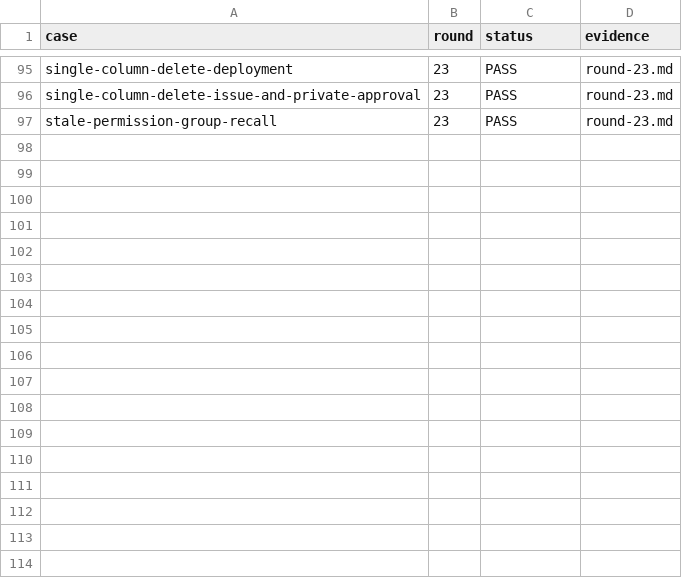
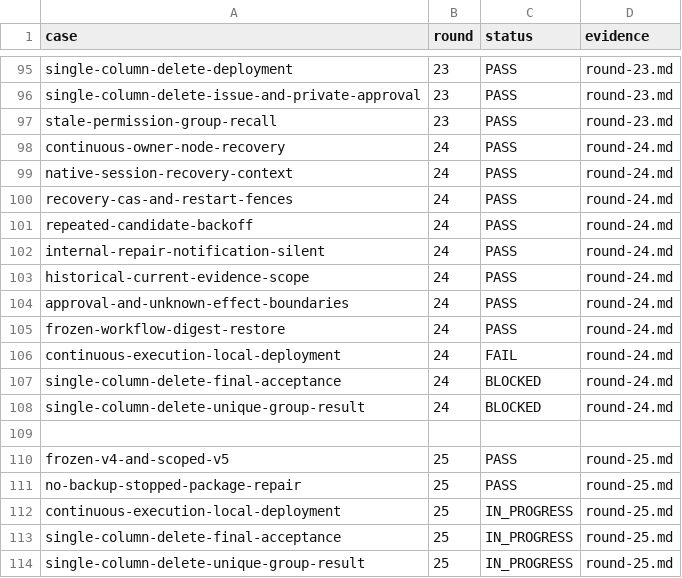
Before and after one commit to HiQ-AI/dingtalk-dsh-assistant, a CSV file: docs/acceptance/board-loading-session-repair/matrix.csv, drawn as a sheet; only a part is shown, gaps mark what is left out.

```diff
--- a/docs/acceptance/board-loading-session-repair/matrix.csv
+++ b/docs/acceptance/board-loading-session-repair/matrix.csv
@@ -97 +97,18 @@ single-column-delete-issue-and-private-approval,23,PASS,round-23.md
 stale-permission-group-recall,23,PASS,round-23.md
+continuous-owner-node-recovery,24,PASS,round-24.md
+native-session-recovery-context,24,PASS,round-24.md
+recovery-cas-and-restart-fences,24,PASS,round-24.md
+repeated-candidate-backoff,24,PASS,round-24.md
+internal-repair-notification-silent,24,PASS,round-24.md
+historical-current-evidence-scope,24,PASS,round-24.md
+approval-and-unknown-effect-boundaries,24,PASS,round-24.md
+frozen-workflow-digest-restore,24,PASS,round-24.md
+continuous-execution-local-deployment,24,FAIL,round-24.md
+single-column-delete-final-acceptance,24,BLOCKED,round-24.md
+single-column-delete-unique-group-result,24,BLOCKED,round-24.md
+
+frozen-v4-and-scoped-v5,25,PASS,round-25.md
+no-backup-stopped-package-repair,25,PASS,round-25.md
+continuous-execution-local-deployment,25,IN_PROGRESS,round-25.md
+single-column-delete-final-acceptance,25,IN_PROGRESS,round-25.md
+single-column-delete-unique-group-result,25,IN_PROGRESS,round-25.md
```
Also changed, not shown: 31 other files.
